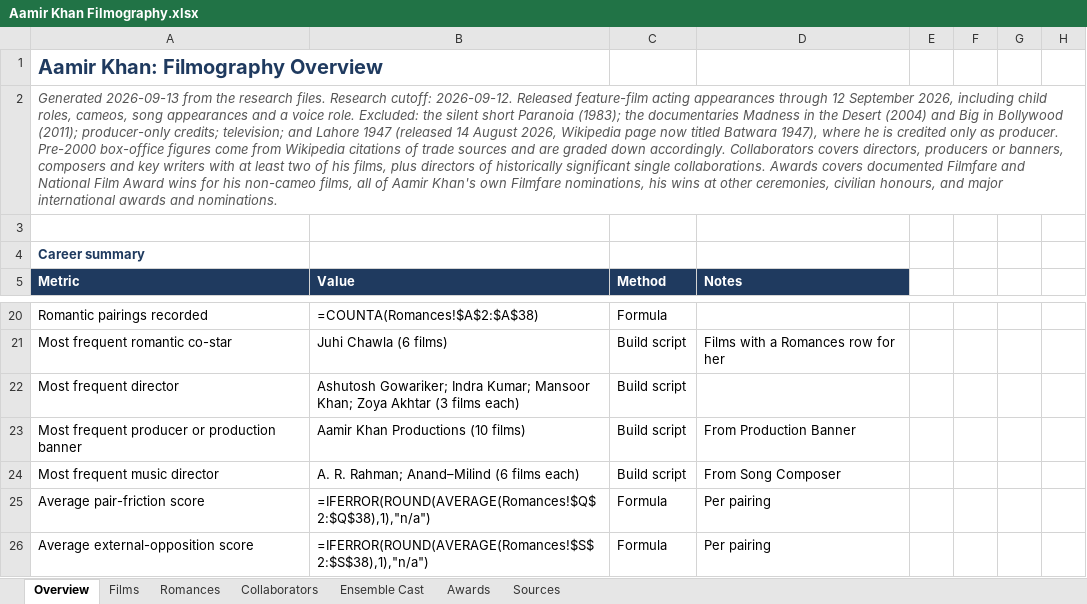
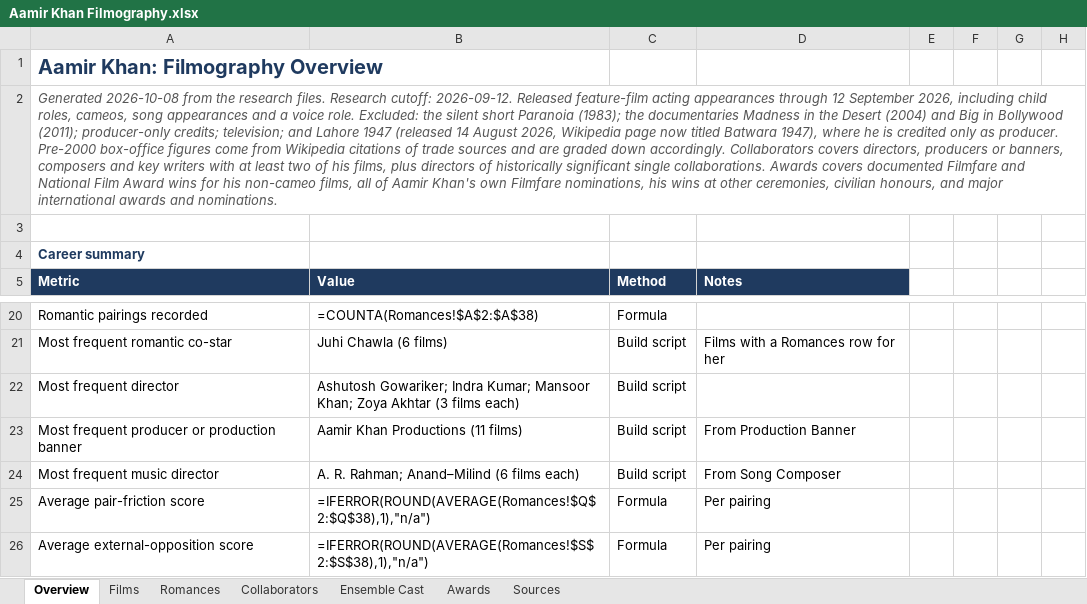
Before and after one commit to pneelamr/bollywood-actor-filmography, an Excel workbook: Aamir Khan Filmography.xlsx, sheet Overview, drawn as a sheet; only a part is shown, gaps mark what is left out; values as stored, in another font and other column widths than the file's, no borders; formulas without a stored value are shown as written; charts and pictures not drawn; the diff names each change by its address in the sheet, - before the commit and + after, or states it on an @@ line.

```diff
--- a/Aamir Khan Filmography.xlsx (sheet Overview)
+++ b/Aamir Khan Filmography.xlsx (sheet Overview)
-A2 (Metric): Generated 2026-09-13 from the…
+A2 (Metric): Generated 2026-10-08 from the…
-B23 (Value): Aamir Khan Productions (10 films)
+B23 (Value): Aamir Khan Productions (11 films)
```
Also changed, not shown: sheet Collaborators, sheet Films, charts or pictures, Shah Rukh Khan Filmography.xlsx, 6 other files.
